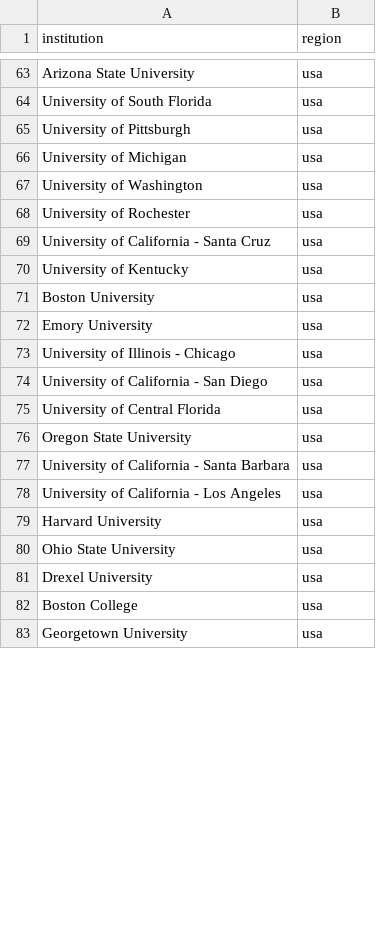
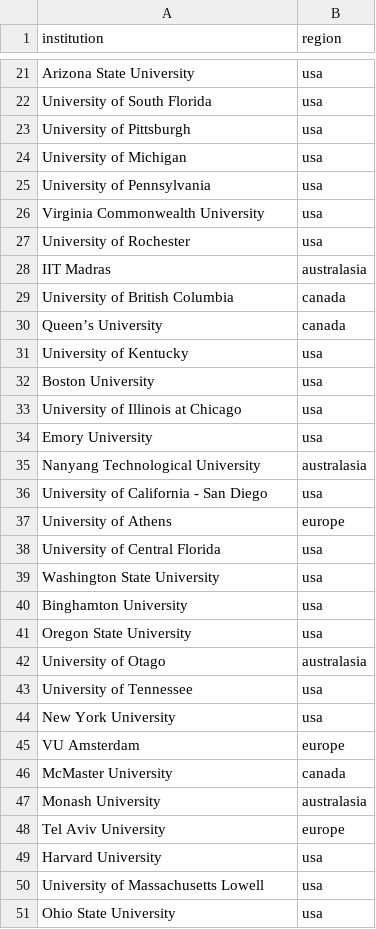
Before and after one commit to mohummedalee/MPIRankings, a CSV file: country-info-expanded.csv, drawn as a sheet; only a part is shown, gaps mark what is left out; the shorter side is filled out with more unchanged rows; the diff covers the shown part only.

Commit message:
wrote script to generate country-info-expanded.csv from the original country-info.csv

```diff
--- a/country-info-expanded.csv
+++ b/country-info-expanded.csv
@@ -66,15 +24,28 @@ University of Pittsburgh,usa
 University of Michigan,usa
-University of Washington,usa
+University of Pennsylvania,usa
+Virginia Commonwealth University,usa
 University of Rochester,usa
-University of California - Santa Cruz,usa
+IIT Madras,australasia
+University of British Columbia,canada
+Queen’s University,canada
 University of Kentucky,usa
 Boston University,usa
+University of Illinois at Chicago,usa
 Emory University,usa
-University of Illinois - Chicago,usa
+Nanyang Technological University,australasia
 University of California - San Diego,usa
+University of Athens,europe
 University of Central Florida,usa
+Washington State University,usa
+Binghamton University,usa
 Oregon State University,usa
-University of California - Santa Barbara,usa
-University of California - Los Angeles,usa
+University of Otago,australasia
+University of Tennessee,usa
+New York University,usa
+VU Amsterdam,europe
+McMaster University,canada
+Monash University,australasia
+Tel Aviv University,europe
 Harvard University,usa
+University of Massachusetts Lowell,usa
 Ohio State University,usa
```
Also changed, not shown: 30 added rows, 4 removed rows, 51 moved rows and 5 edited cells elsewhere in this file, country-info.csv, 2 other files.
